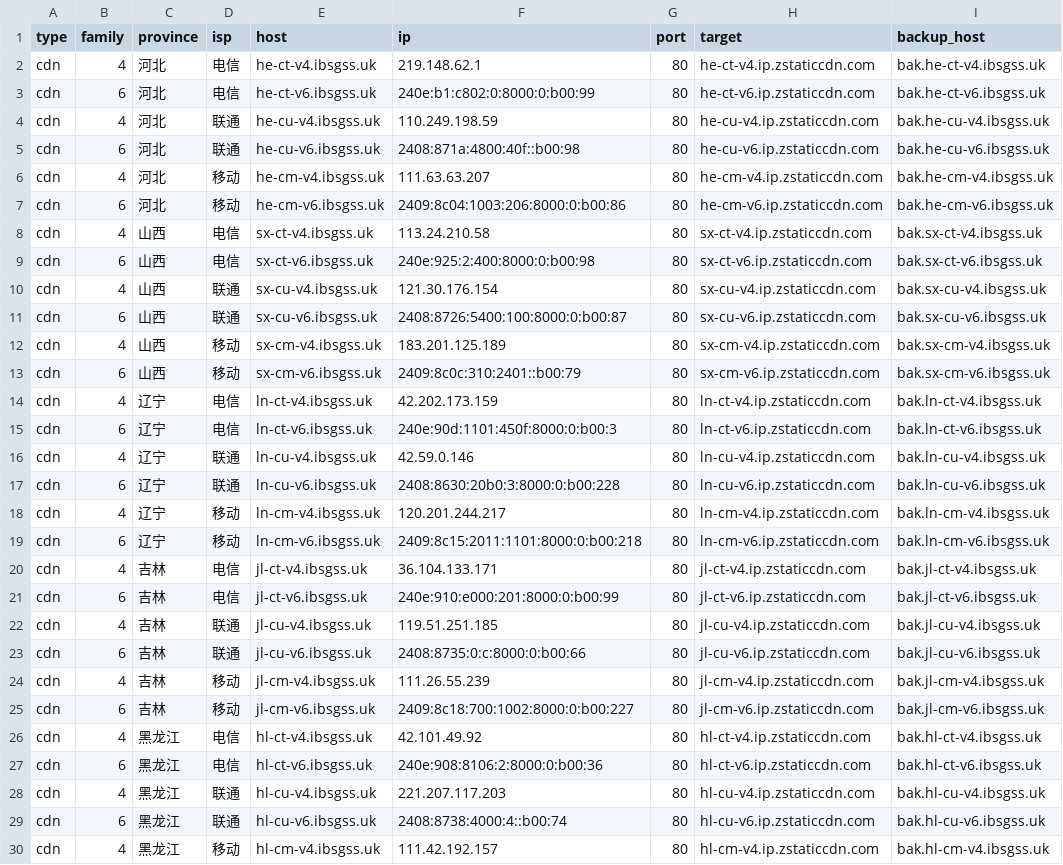
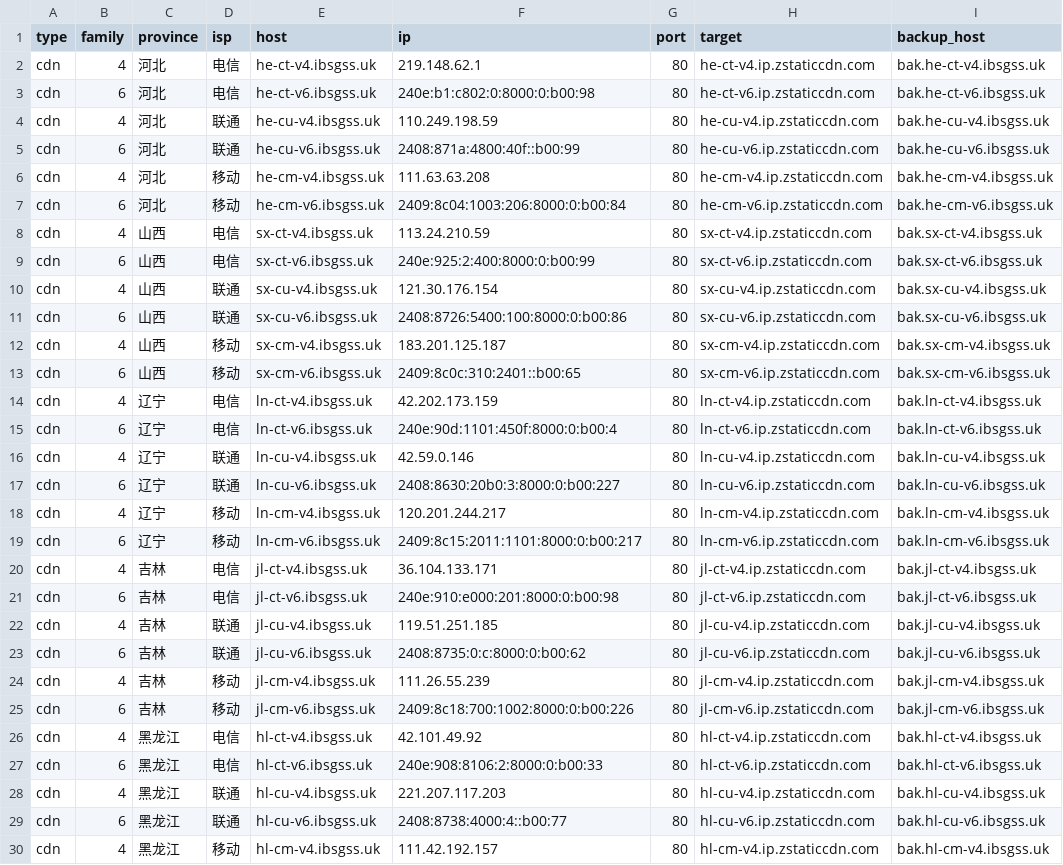
Before and after one commit to Tozward/TcpQuality, a TSV file: nodes/all.tsv, drawn as a sheet; only a part is shown; the diff covers the shown part only; the diff names each change by its address in the sheet, - before the commit and + after, or states it on an @@ line.

```diff
--- a/nodes/all.tsv
+++ b/nodes/all.tsv
-F3 (ip): 240e:b1:c802:0:8000:0:b00:99
+F3 (ip): 240e:b1:c802:0:8000:0:b00:98
-F5 (ip): 2408:871a:4800:40f::b00:98
+F5 (ip): 2408:871a:4800:40f::b00:99
-F6 (ip): 111.63.63.207
+F6 (ip): 111.63.63.208
-F7 (ip): 2409:8c04:1003:206:8000:0:b00:86
+F7 (ip): 2409:8c04:1003:206:8000:0:b00:84
-F8 (ip): 113.24.210.58
+F8 (ip): 113.24.210.59
-F9 (ip): 240e:925:2:400:8000:0:b00:98
+F9 (ip): 240e:925:2:400:8000:0:b00:99
-F11 (ip): 2408:8726:5400:100:8000:0:b00:87
+F11 (ip): 2408:8726:5400:100:8000:0:b00:86
-F12 (ip): 183.201.125.189
+F12 (ip): 183.201.125.187
-F13 (ip): 2409:8c0c:310:2401::b00:79
+F13 (ip): 2409:8c0c:310:2401::b00:65
-F15 (ip): 240e:90d:1101:450f:8000:0:b00:3
+F15 (ip): 240e:90d:1101:450f:8000:0:b00:4
-F17 (ip): 2408:8630:20b0:3:8000:0:b00:228
+F17 (ip): 2408:8630:20b0:3:8000:0:b00:227
-F19 (ip): 2409:8c15:2011:1101:8000:0:b00:218
+F19 (ip): 2409:8c15:2011:1101:8000:0:b00:217
-F21 (ip): 240e:910:e000:201:8000:0:b00:99
+F21 (ip): 240e:910:e000:201:8000:0:b00:98
-F23 (ip): 2408:8735:0:c:8000:0:b00:66
+F23 (ip): 2408:8735:0:c:8000:0:b00:62
-F25 (ip): 2409:8c18:700:1002:8000:0:b00:227
+F25 (ip): 2409:8c18:700:1002:8000:0:b00:226
-F27 (ip): 240e:908:8106:2:8000:0:b00:36
+F27 (ip): 240e:908:8106:2:8000:0:b00:33
-F29 (ip): 2408:8738:4000:4::b00:74
+F29 (ip): 2408:8738:4000:4::b00:77
```
Also changed, not shown: 149 edited cells elsewhere in this file, nodes/cdn.tsv, nodes/cernet.tsv, 3 other files.
